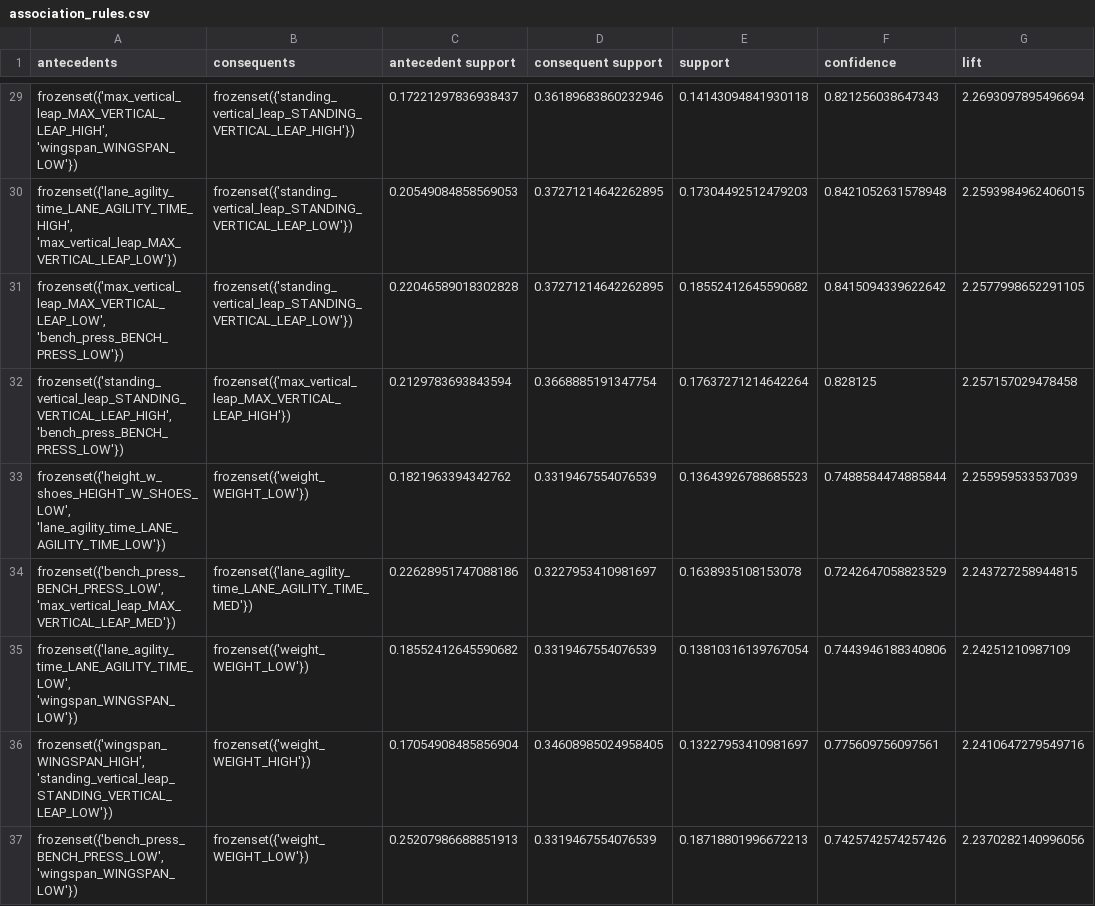
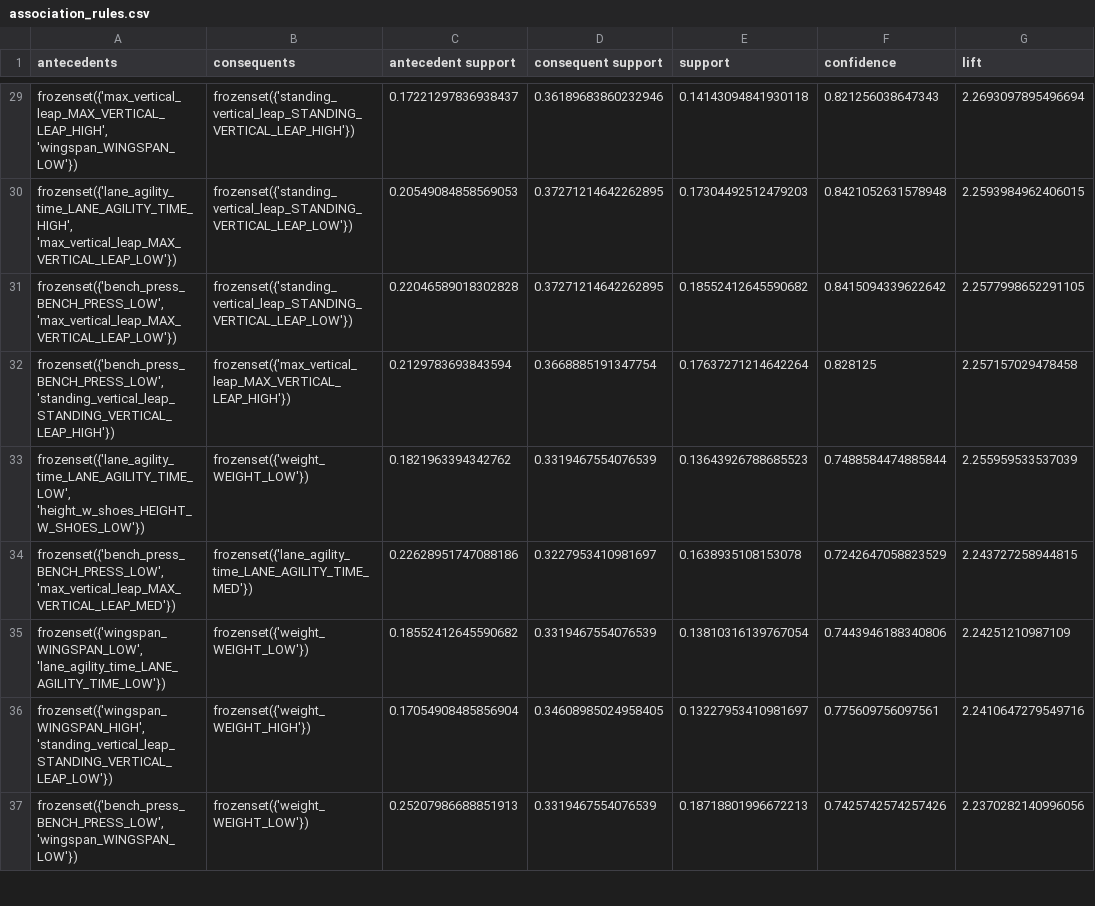
Before and after one commit to andjixi/nba-player-analysis, a CSV file: results/association_rules.csv, drawn as a sheet; only a part is shown, gaps mark what is left out; the diff covers the shown part only; the diff names each change by its address in the sheet, - before the commit and + after, or states it on an @@ line.

```diff
--- a/results/association_rules.csv
+++ b/results/association_rules.csv
-A31 (antecedents): frozenset({'max_vertical_leap_MAX_VERTICAL_LEAP_LOW', 'bench_press_BENCH_PRESS_LOW'})
+A31 (antecedents): frozenset({'bench_press_BENCH_PRESS_LOW', 'max_vertical_leap_MAX_VERTICAL_LEAP_LOW'})
-A32 (antecedents): frozenset({'standing_vertical_leap_STANDING_VERTICAL_LEAP_HIGH', 'bench_press_BENCH_PRESS_LOW'})
+A32 (antecedents): frozenset({'bench_press_BENCH_PRESS_LOW', 'standing_vertical_leap_STANDING_VERTICAL_LEAP_HIGH'})
-A33 (antecedents): frozenset({'height_w_shoes_HEIGHT_W_SHOES_LOW', 'lane_agility_time_LANE_AGILITY_TIME_LOW'})
+A33 (antecedents): frozenset({'lane_agility_time_LANE_AGILITY_TIME_LOW', 'height_w_shoes_HEIGHT_W_SHOES_LOW'})
-A35 (antecedents): frozenset({'lane_agility_time_LANE_AGILITY_TIME_LOW', 'wingspan_WINGSPAN_LOW'})
+A35 (antecedents): frozenset({'wingspan_WINGSPAN_LOW', 'lane_agility_time_LANE_AGILITY_TIME_LOW'})
```
Also changed, not shown: 2 moved rows and 53 edited cells elsewhere in this file, results/frequent_itemsets.csv, 12 other files.
